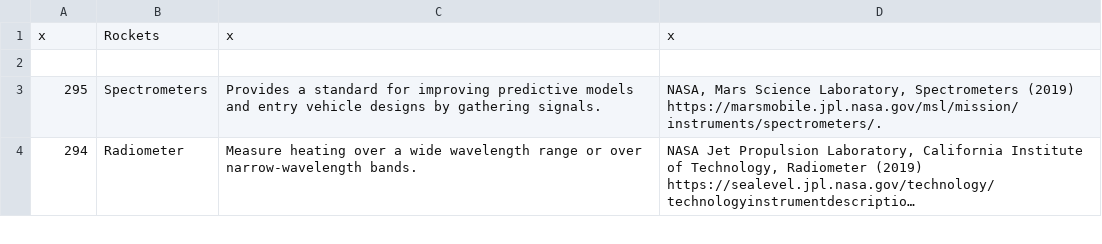
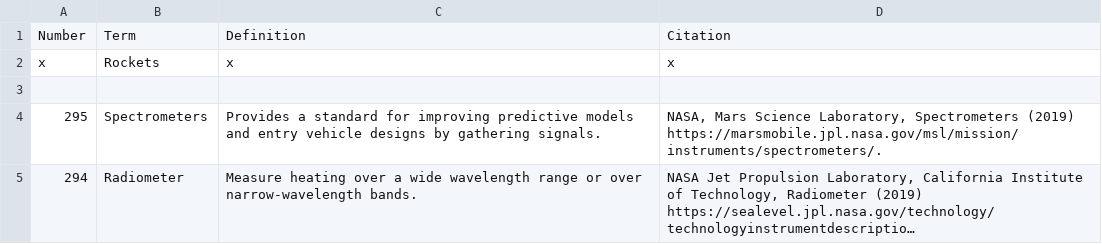
Before and after one commit to Bhaney44/Martian-s-Technology-Dictionary, a CSV file: MTD_2.csv, drawn as a sheet; only a part is shown; long unchanged cells end in ….

Commit message:
Add files via upload

```diff
--- a/MTD_2.csv
+++ b/MTD_2.csv
@@ -1 +1,2 @@
+Number, Term, Definition, Citation
 x,Rockets,x,x
```
